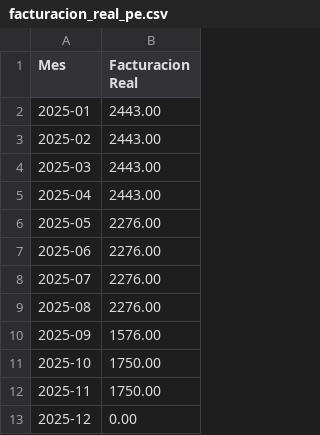
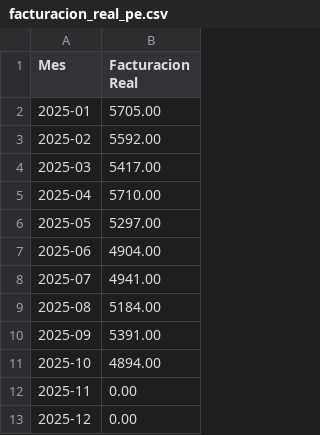
Before and after one commit to rpuenteaddiuva/voccare-billing-dashboard, a CSV file: Facturacion/facturacion_real_pe.csv, drawn as a sheet.

Commit message:
Add Costa Rica real billing data (Jan-Oct 2025)

```diff
--- a/Facturacion/facturacion_real_pe.csv
+++ b/Facturacion/facturacion_real_pe.csv
@@ -1,13 +1,13 @@
 Mes,Facturacion Real
-2025-01,2443.00
-2025-02,2443.00
-2025-03,2443.00
-2025-04,2443.00
-2025-05,2276.00
-2025-06,2276.00
-2025-07,2276.00
-2025-08,2276.00
-2025-09,1576.00
-2025-10,1750.00
-2025-11,1750.00
+2025-01,5705.00
+2025-02,5592.00
+2025-03,5417.00
+2025-04,5710.00
+2025-05,5297.00
+2025-06,4904.00
+2025-07,4941.00
+2025-08,5184.00
+2025-09,5391.00
+2025-10,4894.00
+2025-11,0.00
 2025-12,0.00
```
Also changed, not shown: 5 other files.
